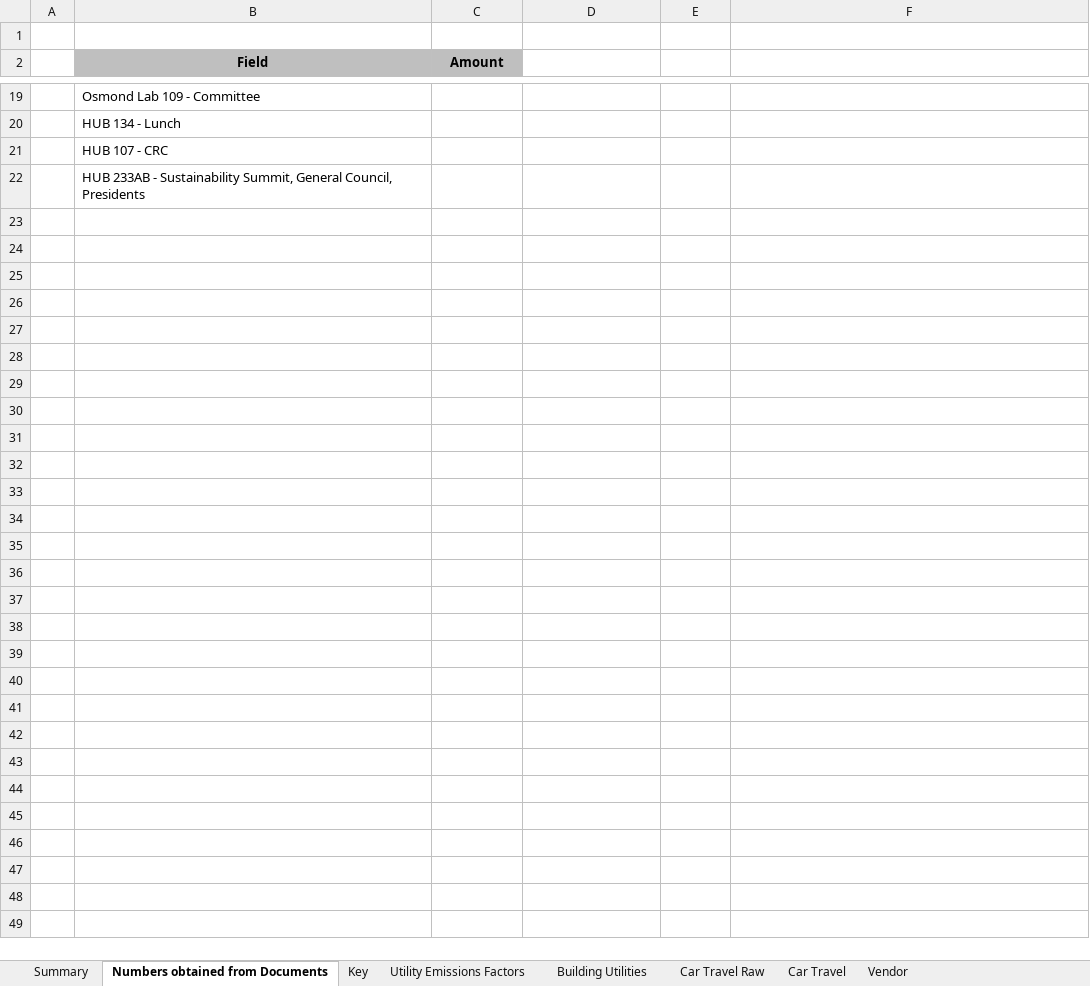
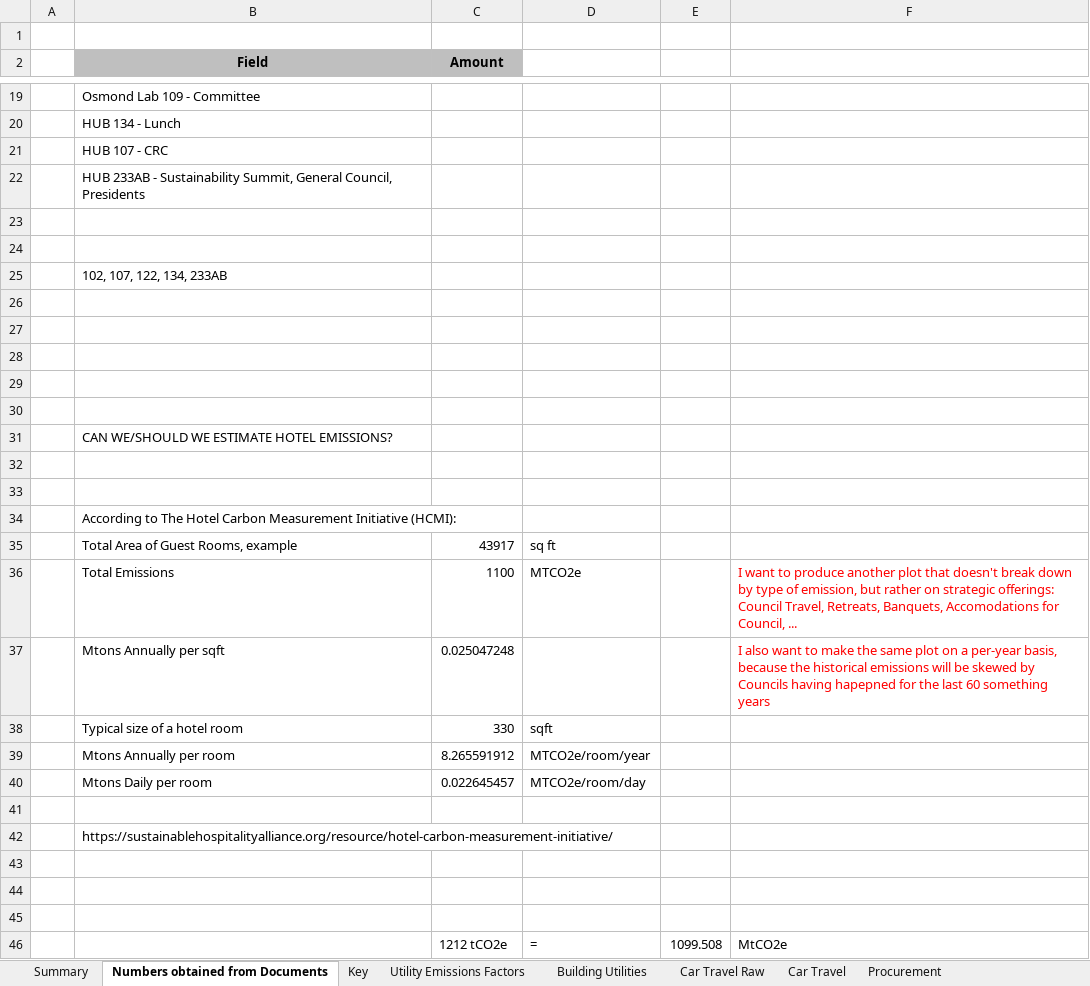
Before and after one commit to RaymondTana/CCSG_Inventory, an Excel workbook: CCSG_GHG_Inventory_WITH_MACROS.xlsm, sheet Numbers obtained from Documents, drawn as a sheet; only a part is shown, gaps mark what is left out; values as stored, in another font and other column widths than the file's, no borders; the diff names each change by its address in the sheet, - before the commit and + after, or states it on an @@ line.

Commit message:
Updates to Sheet and Report. methodology done.

```diff
--- a/CCSG_GHG_Inventory_WITH_MACROS.xlsm (sheet Numbers obtained from Documents)
+++ b/CCSG_GHG_Inventory_WITH_MACROS.xlsm (sheet Numbers obtained from Documents)
-sheet tab: Vendor
+sheet tab: Procurement
+row 23: (empty)
+row 24: (empty)
+row 25:  | 102, 107, 122, 134, 233AB
+row 26: (empty)
+row 27: (empty)
+row 28: (empty)
+row 29: (empty)
+row 30: (empty)
+row 31:  | CAN WE/SHOULD WE ESTIMATE HOTEL EMISSIONS?
+row 32: (empty)
+row 33: (empty)
+row 34:  | According to The Hotel Carbon Measurement Initiative (HCMI):
+row 35:  | Total Area of Guest Rooms, example | 43917 | sq ft
+row 36:  | Total Emissions | 1100 | MTCO2e |  | I want to produce another plot that doesn't break down by type of emission, but rather on strategic offerings: Council Travel, Retreats, Banquets, Accomodations for Council, ...
+row 37:  | Mtons Annually per sqft | 0.025047248 |  |  | I also want to make the same plot on a per-year basis, because the historical emissions will be skewed by Councils having hapepned for the last 60 something years
+row 38:  | Typical size of a hotel room | 330 | sqft
+row 39:  | Mtons Annually per room | 8.265591912 | MTCO2e/room/year
+row 40:  | Mtons Daily per room | 0.022645457 | MTCO2e/room/day
+row 41: (empty)
+row 42:  | https://sustainablehospitalityalliance.org/resource/hotel-carbon-measurement-initiative/
+row 43: (empty)
+row 44: (empty)
+row 45: (empty)
+row 46:  |  | 1212 tCO2e | = | 1099.508 | MtCO2e
```
Also changed, not shown: sheet Building Utilities, sheet Summary, sheet Procurement, sheet Car Travel Raw, sheet Utility Emissions Factors, sheet Car Travel, formulas that keep their value, charts or pictures, 1 other file.
